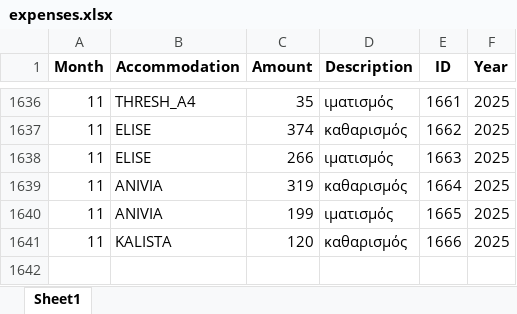
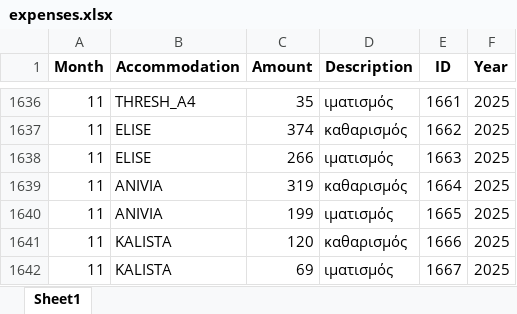
Before and after one commit to tasoszaf/AIRSTAY, an Excel workbook: expenses.xlsx, sheet Sheet1, drawn as a sheet; only a part is shown, gaps mark what is left out; values as stored, in another font and other column widths than the file's, no borders; the diff names each change by its address in the sheet, - before the commit and + after, or states it on an @@ line.

Commit message:
Update expenses.xlsx from Streamlit (2025-12-04)

```diff
--- a/expenses.xlsx (sheet Sheet1)
+++ b/expenses.xlsx (sheet Sheet1)
+row 1642: 11 | KALISTA | 69 | ιματισμός | 1667 | 2025
```
